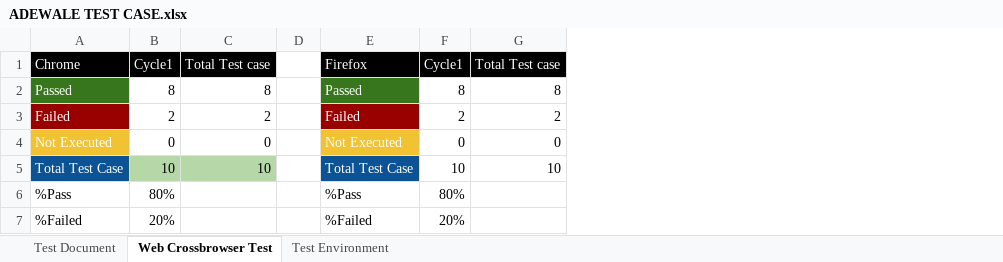
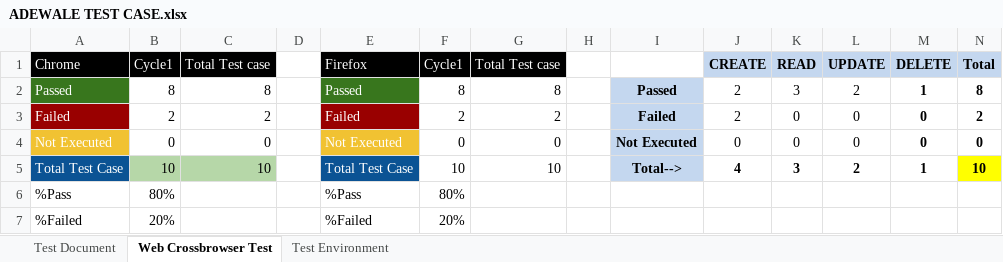
Before and after one commit to AdeWale541/MOLLO-TEST, an Excel workbook: ADEWALE TEST CASE.xlsx, sheet Web Crossbrowser Test, drawn as a sheet; values as stored, in another font and other column widths than the file's, no borders; charts and pictures not drawn; the diff names each change by its address in the sheet, - before the commit and + after, or states it on an @@ line.

Commit message:
Mollo Test

```diff
--- a/ADEWALE TEST CASE.xlsx (sheet Web Crossbrowser Test)
+++ b/ADEWALE TEST CASE.xlsx (sheet Web Crossbrowser Test)
+column H, empty
+column I, rows 2-5: Passed | Failed | Not Executed | Total-->
+column J (CREATE), rows 2-5: 2 | 2 | 0 | 4
+column K (READ), rows 2-5: 3 | 0 | 0 | 3
+column L (UPDATE), rows 2-5: 2 | 0 | 0 | 2
+column M (DELETE), rows 2-5: 1 | 0 | 0 | 1
+column N (Total), rows 2-5: 8 | 2 | 0 | 10
```
Also changed, not shown: charts or pictures, 2 other files.
